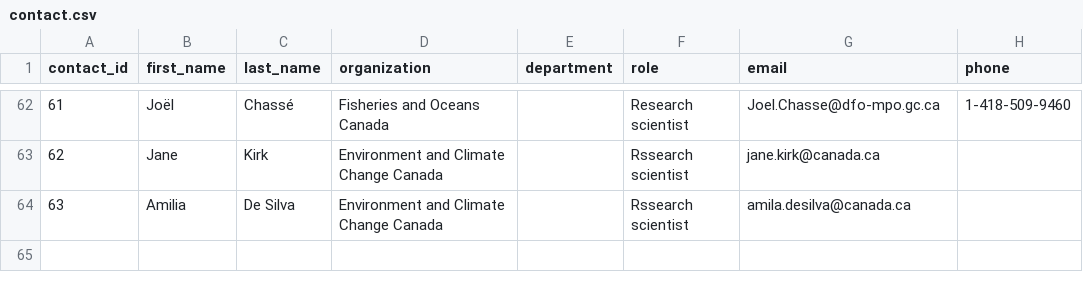
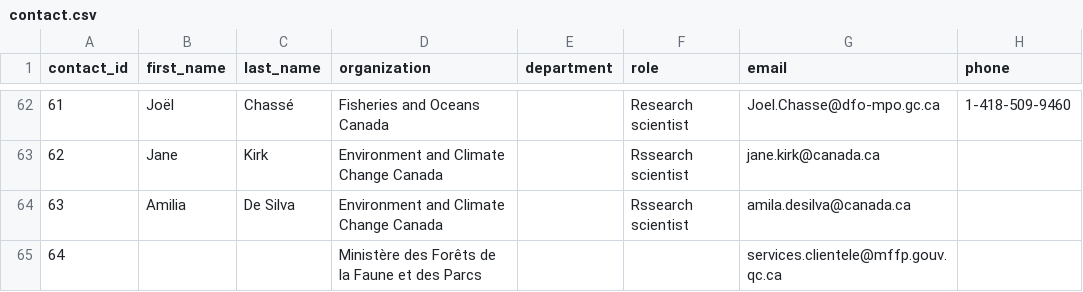
Before and after one commit to Ecosystem-Assessments/pipedat, a CSV file: inst/extdata/contact.csv, drawn as a sheet; only a part is shown, gaps mark what is left out; the diff names each change by its address in the sheet, - before the commit and + after, or states it on an @@ line.

```diff
--- a/inst/extdata/contact.csv
+++ b/inst/extdata/contact.csv
+row 65: 64 |  |  | Ministère des Forêts de la Faune et des Parcs |  |  | services.clientele@mffp.gouv.qc.ca
```
Also changed, not shown: inst/extdata/files_clean.csv, inst/extdata/files_raw.csv, 9 other files.
